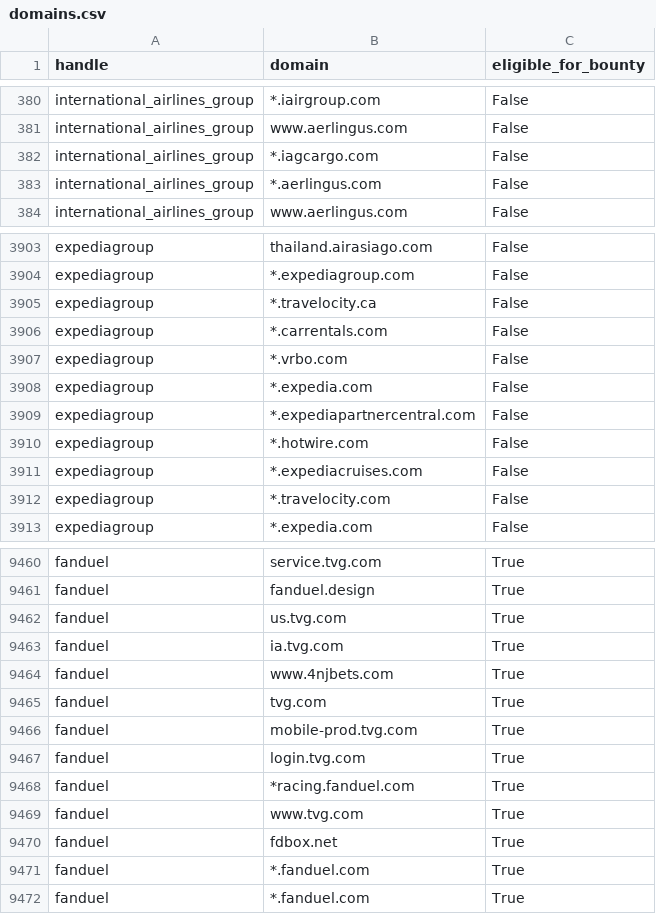
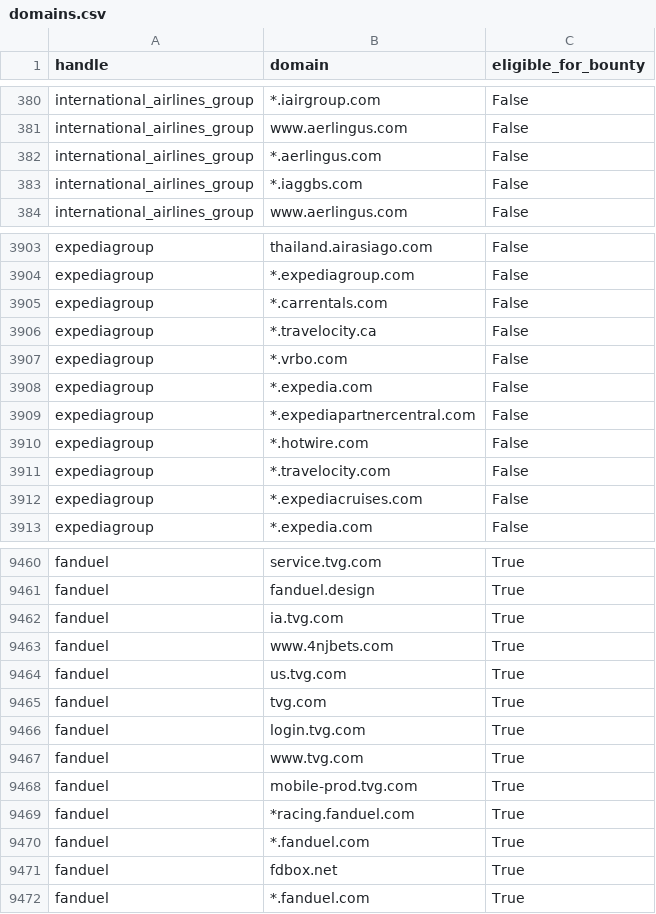
Before and after one commit to zhifana/h1domains, a CSV file: domains.csv, drawn as a sheet; only a part is shown, gaps mark what is left out; the diff covers the shown part only.

```diff
--- a/domains.csv
+++ b/domains.csv
@@ -381,4 +381,4 @@ international_airlines_group,*.iairgroup.com,False
 international_airlines_group,www.aerlingus.com,False
-international_airlines_group,*.iagcargo.com,False
 international_airlines_group,*.aerlingus.com,False
+international_airlines_group,*.iaggbs.com,False
 international_airlines_group,www.aerlingus.com,False
@@ -3904,4 +3904,4 @@ expediagroup,thailand.airasiago.com,False
 expediagroup,*.expediagroup.com,False
-expediagroup,*.travelocity.ca,False
-expediagroup,*.carrentals.com,False
+expediagroup,*.carrentals.com,False
+expediagroup,*.travelocity.ca,False
 expediagroup,*.vrbo.com,False
@@ -3910,4 +3910,4 @@ expediagroup,*.expediapartnercentral.com,False
 expediagroup,*.hotwire.com,False
-expediagroup,*.expediacruises.com,False
-expediagroup,*.travelocity.com,False
+expediagroup,*.travelocity.com,False
+expediagroup,*.expediacruises.com,False
 expediagroup,*.expedia.com,False
@@ -9461,12 +9461,12 @@ fanduel,service.tvg.com,True
 fanduel,fanduel.design,True
-fanduel,us.tvg.com,True
 fanduel,ia.tvg.com,True
 fanduel,www.4njbets.com,True
+fanduel,us.tvg.com,True
 fanduel,tvg.com,True
-fanduel,mobile-prod.tvg.com,True
 fanduel,login.tvg.com,True
-fanduel,*racing.fanduel.com,True
 fanduel,www.tvg.com,True
-fanduel,fdbox.net,True
+fanduel,mobile-prod.tvg.com,True
+fanduel,*racing.fanduel.com,True
 fanduel,*.fanduel.com,True
+fanduel,fdbox.net,True
 fanduel,*.fanduel.com,True
```
Also changed, not shown: 2 added rows, 2 removed rows, 29 moved rows and 12 edited cells elsewhere in this file, 3 other files.
